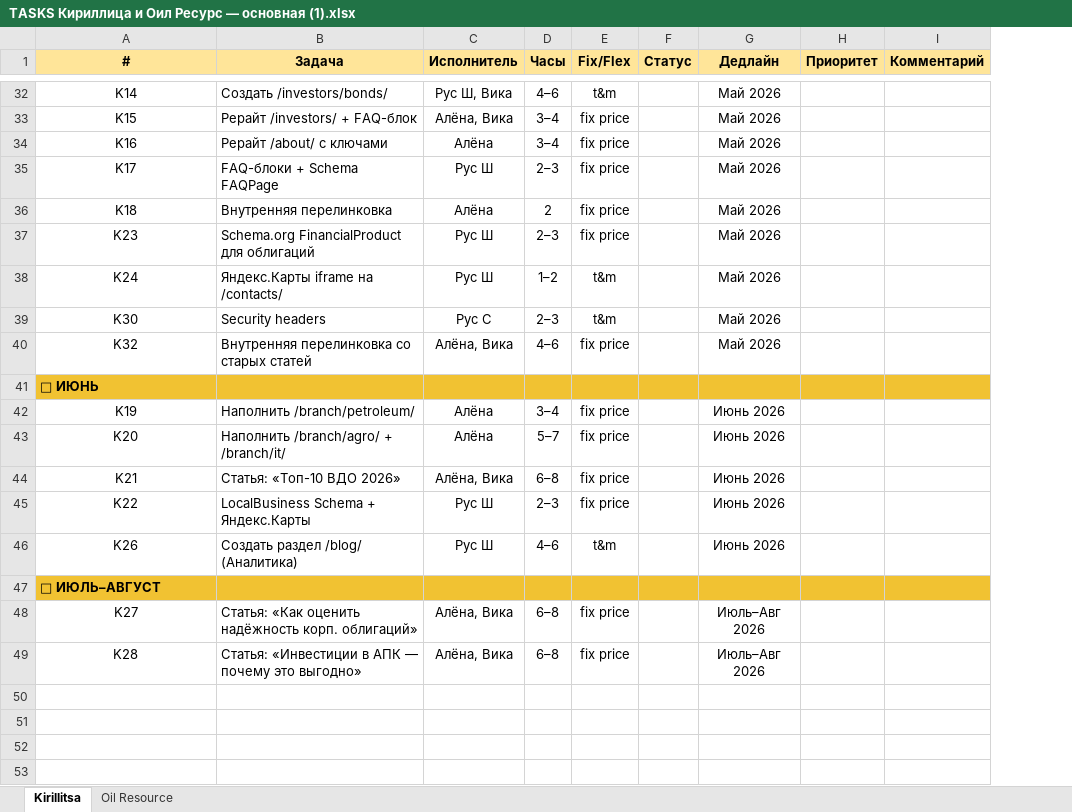
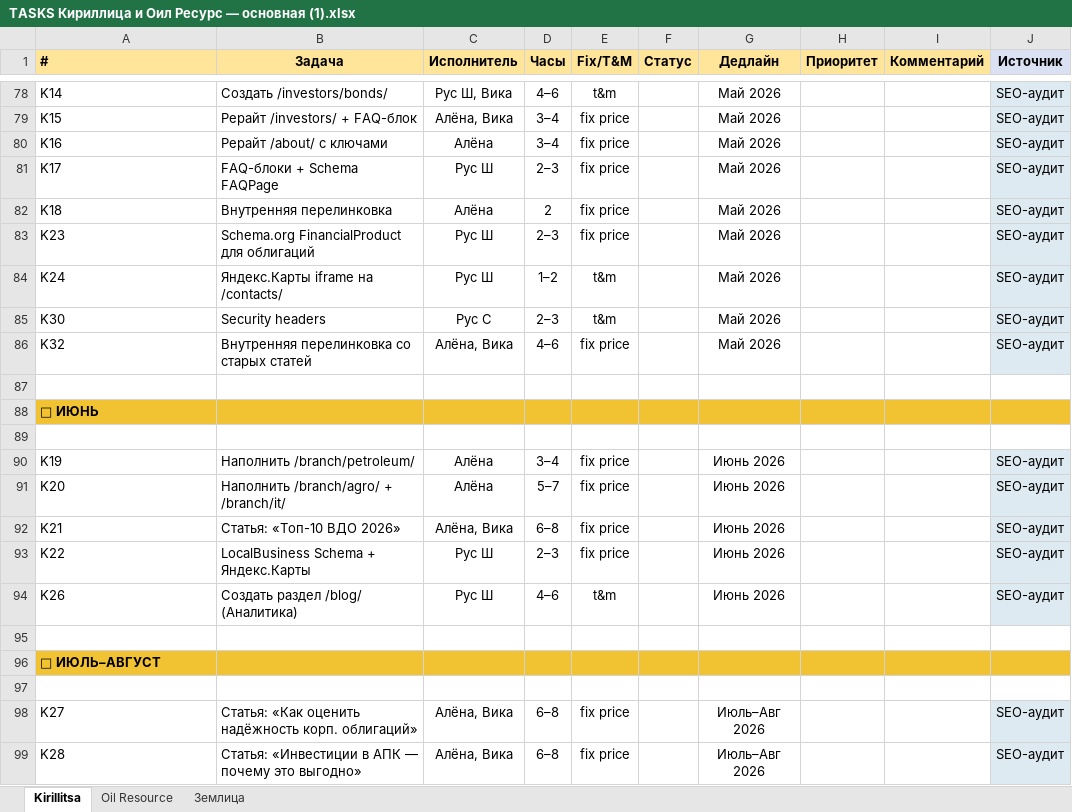
Before and after one commit to akapaska/empty, an Excel workbook: TASKS Кириллица и Оил Ресурс — основная (1).xlsx, sheet Kirillitsa, drawn as a sheet; only a part is shown, gaps mark what is left out; values as stored, in another font and other column widths than the file's, no borders; charts and pictures not drawn; addresses are those after the commit; the diff covers the shown part only; the diff names each change by its address in the sheet, - before the commit and + after, or states it on an @@ line.

```diff
--- a/TASKS Кириллица и Оил Ресурс — основная (1).xlsx (sheet Kirillitsa)
+++ b/TASKS Кириллица и Оил Ресурс — основная (1).xlsx (sheet Kirillitsa)
+sheet tab: Землица
+column J (Источник), rows 78-86: all SEO-аудит; rows 90-94: all SEO-аудит; rows 98-99: SEO-аудит | SEO-аудит
-A1 alignment: center
+A1 alignment: left
-E1: Fix/Flex
+E1: Fix/T&M
-A78:A86 alignment: center
+A78:A86 alignment: left
+row 87: (empty)
+row 89: (empty)
-A90:A94 alignment: center
+A90:A94 alignment: left
+row 95: (empty)
+row 97: (empty)
-A98:A99 alignment: center
+A98:A99 alignment: left
```
Also changed, not shown: 46 added rows, cell formats and merged cells elsewhere in this sheet, sheet Oil Resource, charts or pictures, 4 other files.
